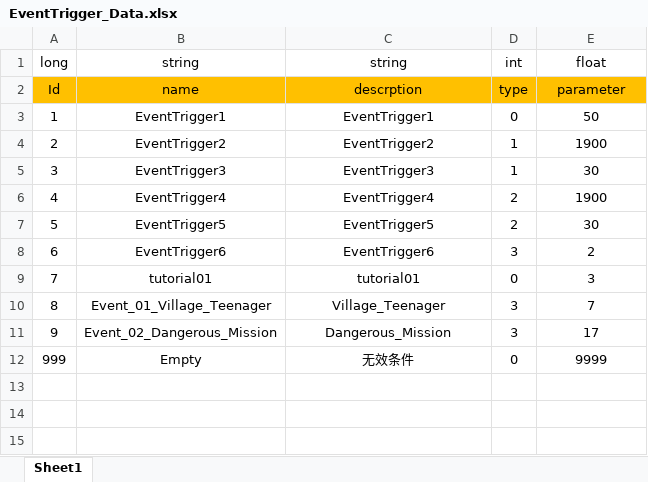
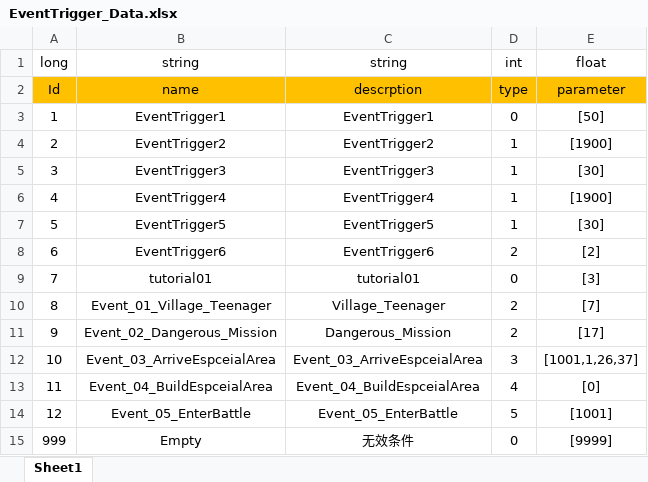
Before and after one commit to Chuyang1996/Nameless_Temp, an Excel workbook: GameDesign/ExcelData/EventTrigger_Data.xlsx, sheet Sheet1, drawn as a sheet; values as stored, in another font and other column widths than the file's, no borders; addresses are those after the commit; the diff names each change by its address in the sheet, - before the commit and + after, or states it on an @@ line.

Commit message:
3 new EventTrigger Udpate

```diff
--- a/GameDesign/ExcelData/EventTrigger_Data.xlsx (sheet Sheet1)
+++ b/GameDesign/ExcelData/EventTrigger_Data.xlsx (sheet Sheet1)
-E3 (float): 50
+E3 (float): [50]
-E4 (float): 1900
+E4 (float): [1900]
-E5 (float): 30
+E5 (float): [30]
-D6:D7 (int): 2
+D6:D7 (int): 1
-E6 (float): 1900
+E6 (float): [1900]
-E7 (float): 30
+E7 (float): [30]
-D8 (int): 3
+D8 (int): 2
-E8 (float): 2
+E8 (float): [2]
-E9 (float): 3
+E9 (float): [3]
-D10:D11 (int): 3
+D10:D11 (int): 2
-E10 (float): 7
+E10 (float): [7]
-E11 (float): 17
+E11 (float): [17]
+row 12: 10 | Event_03_ArriveEspceialArea | Event_03_ArriveEspceialArea | 3 | [1001,1,26,37]
+row 13: 11 | Event_04_BuildEspceialArea | Event_04_BuildEspceialArea | 4 | [0]
+row 14: 12 | Event_05_EnterBattle | Event_05_EnterBattle | 5 | [1001]
-E15 (float): 9999
+E15 (float): [9999]
```
Also changed, not shown: GameDesign/ExcelData/EventResult_Data.xlsx, 16 other files.
